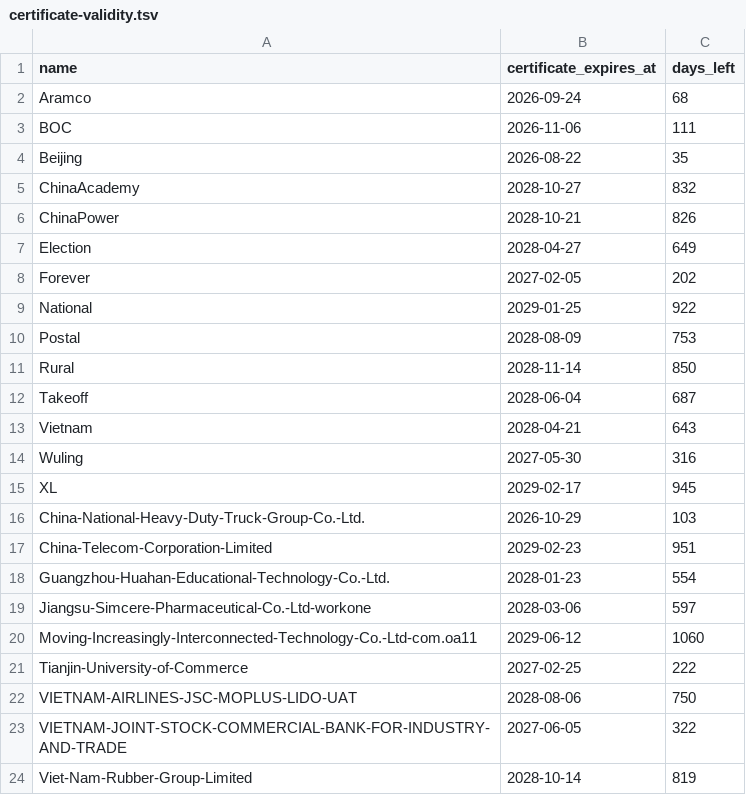
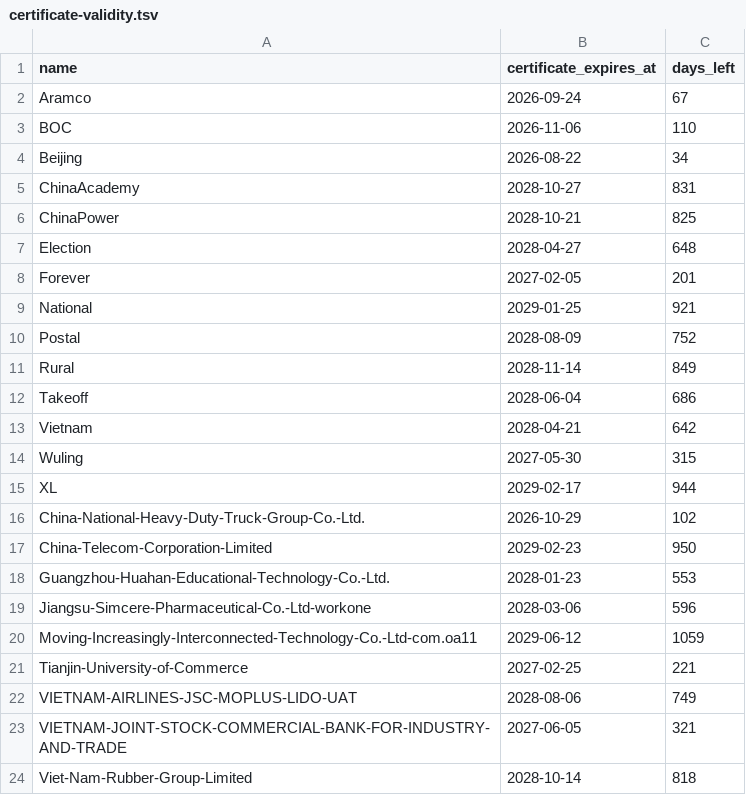
Before and after one commit to thenullastris/SideHelper, a TSV file: output/certificate-validity.tsv, drawn as a sheet.

```diff
--- a/output/certificate-validity.tsv
+++ b/output/certificate-validity.tsv
@@ -1,24 +1,24 @@
 name	certificate_expires_at	days_left
-Aramco	2026-09-24	68
-BOC	2026-11-06	111
-Beijing	2026-08-22	35
-ChinaAcademy	2028-10-27	832
-ChinaPower	2028-10-21	826
-Election	2028-04-27	649
-Forever	2027-02-05	202
-National	2029-01-25	922
-Postal	2028-08-09	753
-Rural	2028-11-14	850
-Takeoff	2028-06-04	687
-Vietnam	2028-04-21	643
-Wuling	2027-05-30	316
-XL	2029-02-17	945
-China-National-Heavy-Duty-Truck-Group-Co.-Ltd.	2026-10-29	103
-China-Telecom-Corporation-Limited	2029-02-23	951
-Guangzhou-Huahan-Educational-Technology-Co.-Ltd.	2028-01-23	554
-Jiangsu-Simcere-Pharmaceutical-Co.-Ltd-workone	2028-03-06	597
-Moving-Increasingly-Interconnected-Technology-Co.-Ltd-com.oa11	2029-06-12	1060
-Tianjin-University-of-Commerce	2027-02-25	222
-VIETNAM-AIRLINES-JSC-MOPLUS-LIDO-UAT	2028-08-06	750
-VIETNAM-JOINT-STOCK-COMMERCIAL-BANK-FOR-INDUSTRY-AND-TRADE	2027-06-05	322
-Viet-Nam-Rubber-Group-Limited	2028-10-14	819
+Aramco	2026-09-24	67
+BOC	2026-11-06	110
+Beijing	2026-08-22	34
+ChinaAcademy	2028-10-27	831
+ChinaPower	2028-10-21	825
+Election	2028-04-27	648
+Forever	2027-02-05	201
+National	2029-01-25	921
+Postal	2028-08-09	752
+Rural	2028-11-14	849
+Takeoff	2028-06-04	686
+Vietnam	2028-04-21	642
+Wuling	2027-05-30	315
+XL	2029-02-17	944
+China-National-Heavy-Duty-Truck-Group-Co.-Ltd.	2026-10-29	102
+China-Telecom-Corporation-Limited	2029-02-23	950
+Guangzhou-Huahan-Educational-Technology-Co.-Ltd.	2028-01-23	553
+Jiangsu-Simcere-Pharmaceutical-Co.-Ltd-workone	2028-03-06	596
+Moving-Increasingly-Interconnected-Technology-Co.-Ltd-com.oa11	2029-06-12	1059
+Tianjin-University-of-Commerce	2027-02-25	221
+VIETNAM-AIRLINES-JSC-MOPLUS-LIDO-UAT	2028-08-06	749
+VIETNAM-JOINT-STOCK-COMMERCIAL-BANK-FOR-INDUSTRY-AND-TRADE	2027-06-05	321
+Viet-Nam-Rubber-Group-Limited	2028-10-14	818
```
Also changed, not shown: 24 other files.
